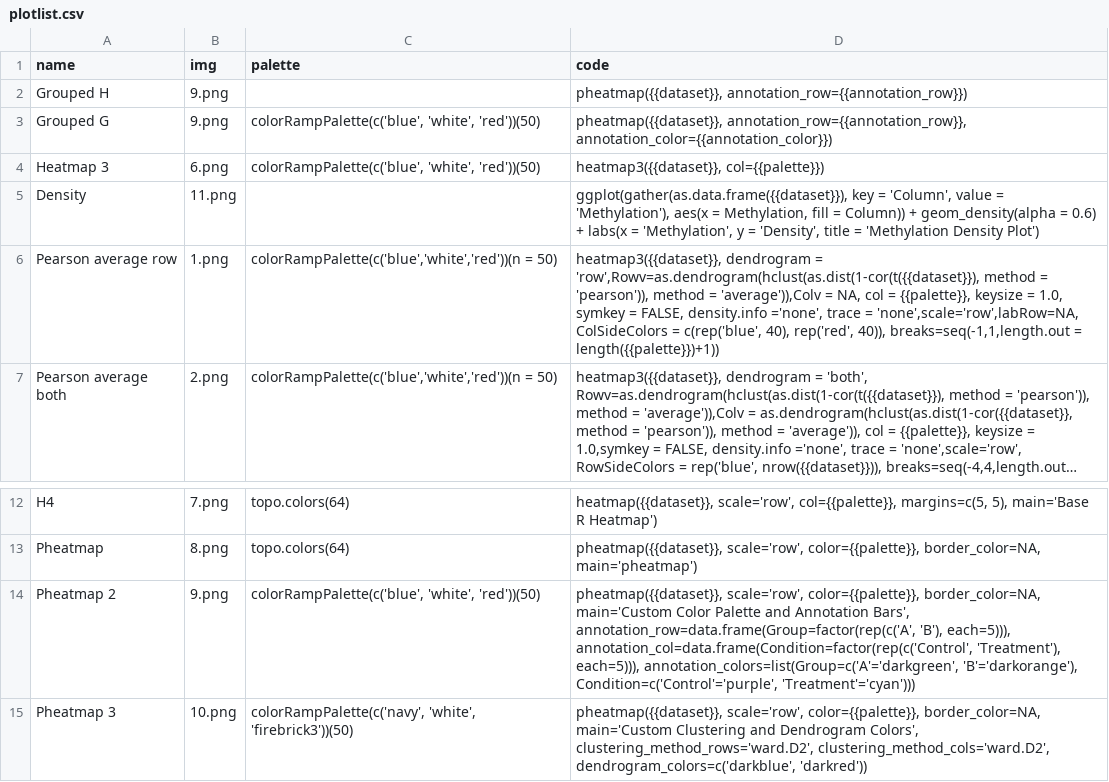
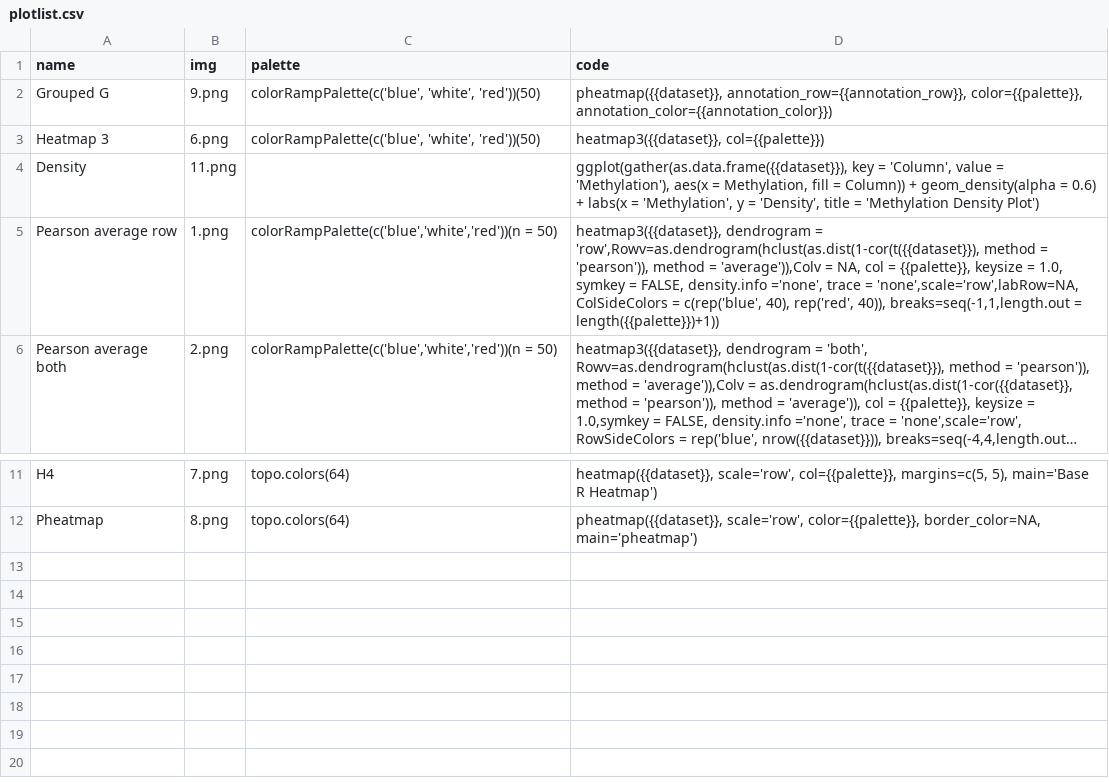
Before and after one commit to a00s/ugplot, a CSV file: R/plotlist.csv, drawn as a sheet; only a part is shown, gaps mark what is left out; long unchanged cells end in ….

Commit message:
ultima versao

```diff
--- a/R/plotlist.csv
+++ b/R/plotlist.csv
@@ -1,4 +1,3 @@
 name;img;palette;code
-Grouped H;9.png;;pheatmap({{dataset}}, annotation_row={{annotation_row}})
-Grouped G;9.png;colorRampPalette(c('blue', 'white', 'red'))(50);pheatmap({{dataset}}, annotation_row={{annotation_row}}, annotation_color={{annotation_color}})
+Grouped G;9.png;colorRampPalette(c('blue', 'white', 'red'))(50);pheatmap({{dataset}}, annotation_row={{annotation_row}}, color={{palette}}, annotation_color={{annotation_color}})
 Heatmap 3;6.png;colorRampPalette(c('blue', 'white', 'red'))(50);heatmap3({{dataset}}, col={{palette}})
@@ -13,3 +12 @@ H4;7.png;topo.colors(64);heatmap({{dataset}}, scale='row', col={{palette}}, marg
 Pheatmap;8.png;topo.colors(64);pheatmap({{dataset}}, scale='row', color={{palette}}, border_color=NA, main='pheatmap')
-Pheatmap 2;9.png;colorRampPalette(c('blue', 'white', 'red'))(50);pheatmap({{dataset}}, scale='row', color={{palette}}, border_color=NA, main='Custom Color Palette and Annotation Bars', annotation_row=data.frame(Group=factor(rep(c('A', 'B'), each=5))), annotation_col=data.frame(Condition=factor(rep(c('Control', 'Treatment'), each=5))), annotation_colors=list(Group=c('A'='darkgreen', 'B'='darkorange'), Condition=c('Control'='purple', 'Treatment'='cyan')))
-Pheatmap 3;10.png;colorRampPalette(c('navy', 'white', 'firebrick3'))(50);pheatmap({{dataset}}, scale='row', color={{palette}}, border_color=NA, main='Custom Clustering and Dendrogram Colors', clustering_method_rows='ward.D2', clustering_method_cols='ward.D2', dendrogram_colors=c('darkblue', 'darkred'))
```
